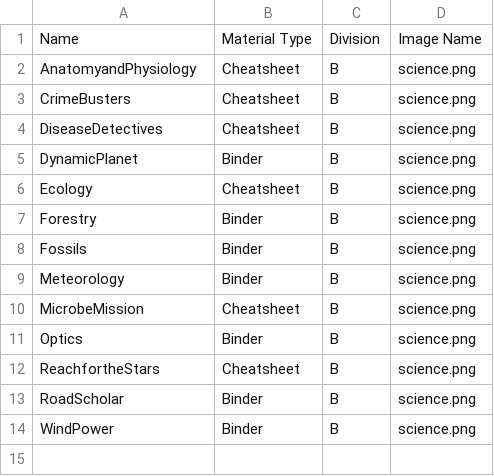
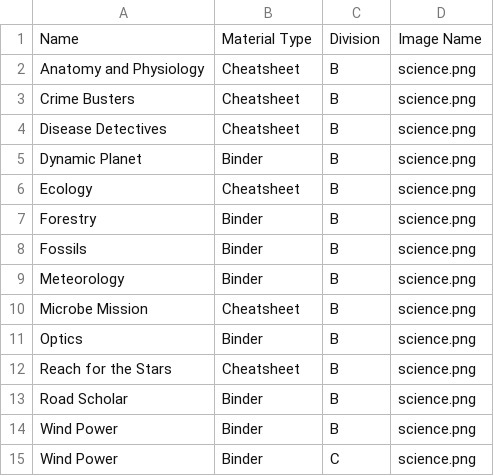
Before and after one commit to CrazeXD/SciBind, a CSV file: backend/SciBind/lib/events.csv, drawn as a sheet.

Commit message:
Improved events page and dashboard

```diff
--- a/backend/SciBind/lib/events.csv
+++ b/backend/SciBind/lib/events.csv
@@ -1,6 +1,6 @@
 Name,Material Type,Division,Image Name
-AnatomyandPhysiology,Cheatsheet,B,science.png
-CrimeBusters,Cheatsheet,B,science.png
-DiseaseDetectives,Cheatsheet,B,science.png
-DynamicPlanet,Binder,B,science.png
+Anatomy and Physiology,Cheatsheet,B,science.png
+Crime Busters,Cheatsheet,B,science.png
+Disease Detectives,Cheatsheet,B,science.png
+Dynamic Planet,Binder,B,science.png
 Ecology,Cheatsheet,B,science.png
@@ -9,6 +9,7 @@ Fossils,Binder,B,science.png
 Meteorology,Binder,B,science.png
-MicrobeMission,Cheatsheet,B,science.png
+Microbe Mission,Cheatsheet,B,science.png
 Optics,Binder,B,science.png
-ReachfortheStars,Cheatsheet,B,science.png
-RoadScholar,Binder,B,science.png
-WindPower,Binder,B,science.png
+Reach for the Stars,Cheatsheet,B,science.png
+Road Scholar,Binder,B,science.png
+Wind Power,Binder,B,science.png
+Wind Power,Binder,C,science.png
```
Also changed, not shown: 5 other files.
